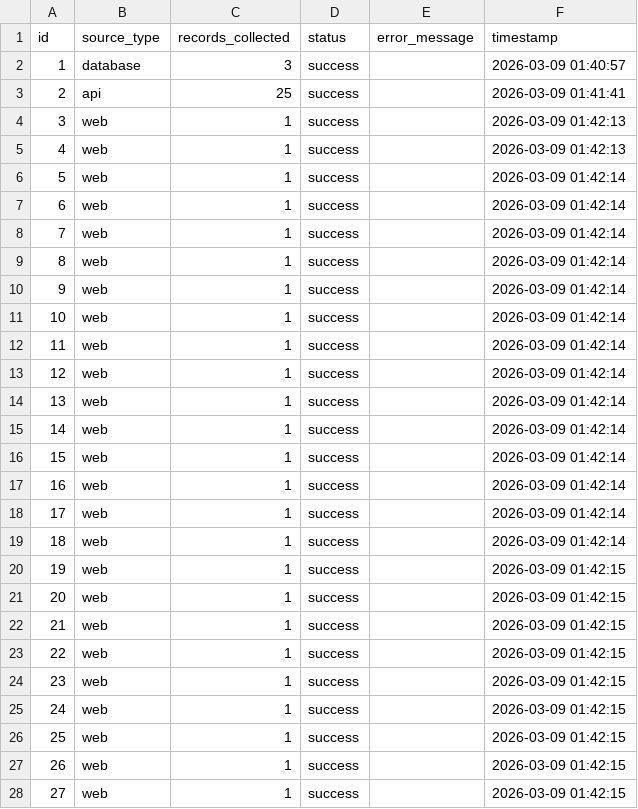
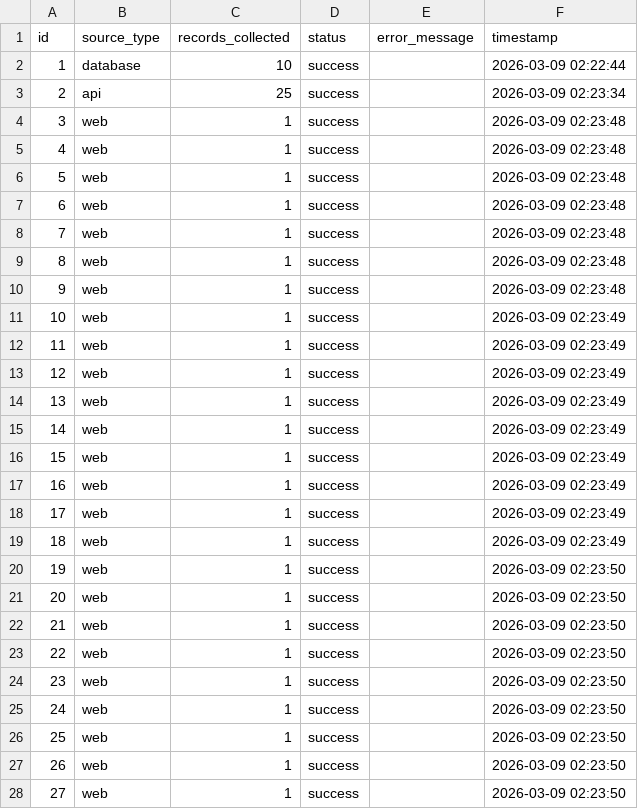
Before and after one commit to hanamostafaa/data-science-labs, a CSV file: Lab03 - Data Acquisition/notebooks/full_pipeline_deliverables/exports/pipeline_logs.csv, drawn as a sheet; only a part is shown; the diff covers the shown part only.

```diff
--- a/Lab03 - Data Acquisition/notebooks/full_pipeline_deliverables/exports/pipeline_logs.csv
+++ b/Lab03 - Data Acquisition/notebooks/full_pipeline_deliverables/exports/pipeline_logs.csv
@@ -1,28 +1,28 @@
 id,source_type,records_collected,status,error_message,timestamp
-1,database,3,success,,2026-03-09 01:40:57
-2,api,25,success,,2026-03-09 01:41:41
-3,web,1,success,,2026-03-09 01:42:13
-4,web,1,success,,2026-03-09 01:42:13
-5,web,1,success,,2026-03-09 01:42:14
-6,web,1,success,,2026-03-09 01:42:14
-7,web,1,success,,2026-03-09 01:42:14
-8,web,1,success,,2026-03-09 01:42:14
-9,web,1,success,,2026-03-09 01:42:14
-10,web,1,success,,2026-03-09 01:42:14
-11,web,1,success,,2026-03-09 01:42:14
-12,web,1,success,,2026-03-09 01:42:14
-13,web,1,success,,2026-03-09 01:42:14
-14,web,1,success,,2026-03-09 01:42:14
-15,web,1,success,,2026-03-09 01:42:14
-16,web,1,success,,2026-03-09 01:42:14
-17,web,1,success,,2026-03-09 01:42:14
-18,web,1,success,,2026-03-09 01:42:14
-19,web,1,success,,2026-03-09 01:42:15
-20,web,1,success,,2026-03-09 01:42:15
-21,web,1,success,,2026-03-09 01:42:15
-22,web,1,success,,2026-03-09 01:42:15
-23,web,1,success,,2026-03-09 01:42:15
-24,web,1,success,,2026-03-09 01:42:15
-25,web,1,success,,2026-03-09 01:42:15
-26,web,1,success,,2026-03-09 01:42:15
-27,web,1,success,,2026-03-09 01:42:15
+1,database,10,success,,2026-03-09 02:22:44
+2,api,25,success,,2026-03-09 02:23:34
+3,web,1,success,,2026-03-09 02:23:48
+4,web,1,success,,2026-03-09 02:23:48
+5,web,1,success,,2026-03-09 02:23:48
+6,web,1,success,,2026-03-09 02:23:48
+7,web,1,success,,2026-03-09 02:23:48
+8,web,1,success,,2026-03-09 02:23:48
+9,web,1,success,,2026-03-09 02:23:48
+10,web,1,success,,2026-03-09 02:23:49
+11,web,1,success,,2026-03-09 02:23:49
+12,web,1,success,,2026-03-09 02:23:49
+13,web,1,success,,2026-03-09 02:23:49
+14,web,1,success,,2026-03-09 02:23:49
+15,web,1,success,,2026-03-09 02:23:49
+16,web,1,success,,2026-03-09 02:23:49
+17,web,1,success,,2026-03-09 02:23:49
+18,web,1,success,,2026-03-09 02:23:49
+19,web,1,success,,2026-03-09 02:23:50
+20,web,1,success,,2026-03-09 02:23:50
+21,web,1,success,,2026-03-09 02:23:50
+22,web,1,success,,2026-03-09 02:23:50
+23,web,1,success,,2026-03-09 02:23:50
+24,web,1,success,,2026-03-09 02:23:50
+25,web,1,success,,2026-03-09 02:23:50
+26,web,1,success,,2026-03-09 02:23:50
+27,web,1,success,,2026-03-09 02:23:50
```
Also changed, not shown: 135 edited cells elsewhere in this file, Lab03 - Data Acquisition/notebooks/full_pipeline_deliverables/exports/api_data.csv, Lab03 - Data Acquisition/notebooks/full_pipeline_deliverables/exports/scraped_data.csv, 5 other files.
